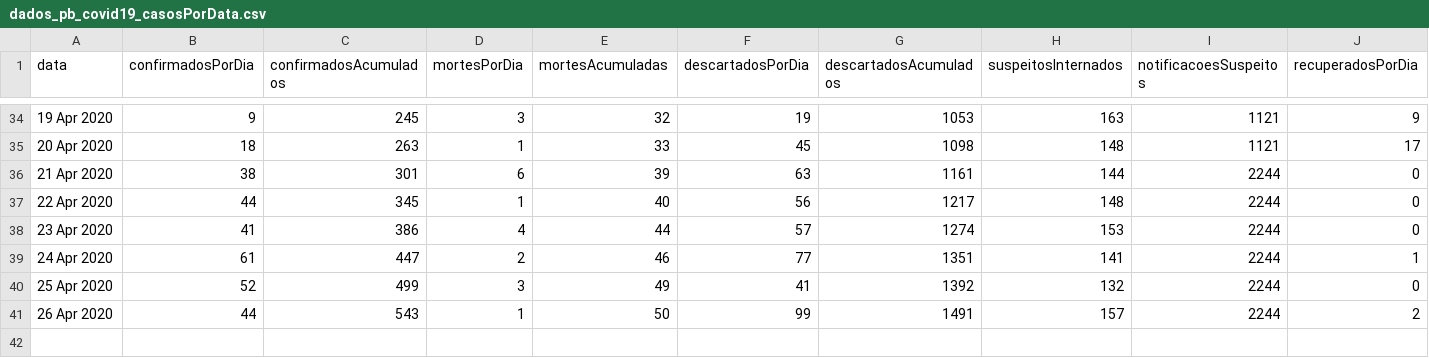
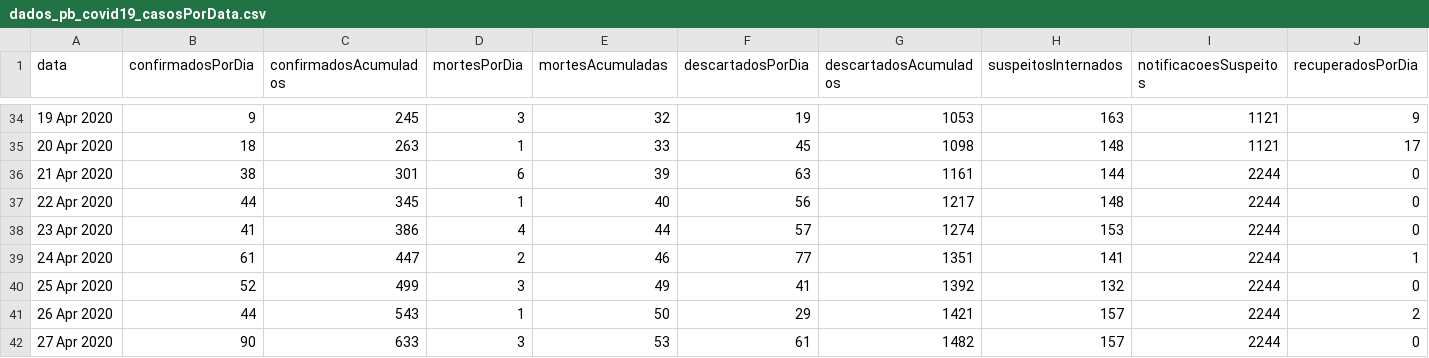
Before and after one commit to covid19pb/covid19pb.github.io, a CSV file: data/dados_pb_covid19_casosPorData.csv, drawn as a sheet; only a part is shown, gaps mark what is left out; rows hold the shown columns only; the diff names each change by its address in the sheet, - before the commit and + after, or states it on an @@ line.

```diff
--- a/data/dados_pb_covid19_casosPorData.csv
+++ b/data/dados_pb_covid19_casosPorData.csv
-F41 (descartadosPorDia): 99
+F41 (descartadosPorDia): 29
-G41 (descartadosAcumulados): 1491
+G41 (descartadosAcumulados): 1421
+row 42: 27 Apr 2020 | 90 | 633 | 3 | 53 | 61 | 1482 | 157 | 2244 | 0
```
Also changed, not shown: data/dados_pb_covid19_boletim_FaixaEtaria.csv, data/dados_pb_covid19_casosPorCidade.csv, 5 other files.
